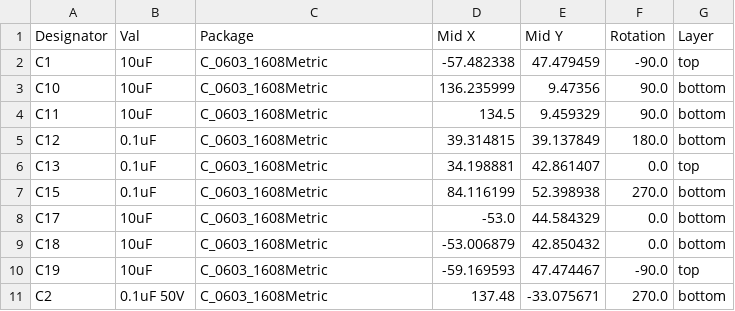
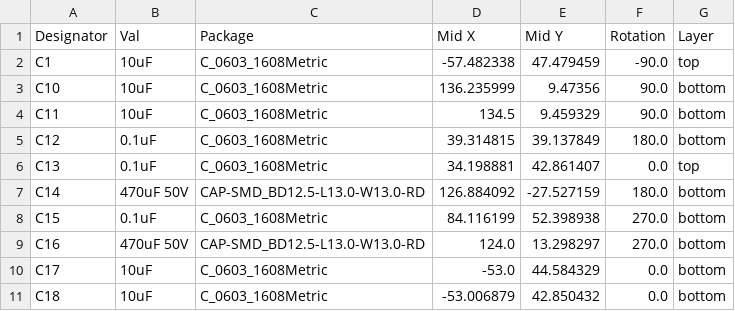
Before and after one commit to Digital-Naturalism-Laboratories/Mothbox_Electronics, a CSV file: Mothbox_PCBs/Mothbox_PCB_5.0.6/MothBox/jlcpcb/production_files/CPL-Mothbox_5.0.6.csv, drawn as a sheet; only a part is shown; the shorter side is filled out with more unchanged rows.

```diff
--- a/Mothbox_PCBs/Mothbox_PCB_5.0.6/MothBox/jlcpcb/production_files/CPL-Mothbox_5.0.6.csv
+++ b/Mothbox_PCBs/Mothbox_PCB_5.0.6/MothBox/jlcpcb/production_files/CPL-Mothbox_5.0.6.csv
@@ -6,3 +6,5 @@ C12,0.1uF,C_0603_1608Metric,39.314815,39.137849,180.0,bottom
 C13,0.1uF,C_0603_1608Metric,34.198881,42.861407,0.0,top
+C14,470uF 50V,CAP-SMD_BD12.5-L13.0-W13.0-RD,126.884092,-27.527159,180.0,bottom
 C15,0.1uF,C_0603_1608Metric,84.116199,52.398938,270.0,bottom
+C16,470uF 50V,CAP-SMD_BD12.5-L13.0-W13.0-RD,124.0,13.298297,270.0,bottom
 C17,10uF,C_0603_1608Metric,-53.0,44.584329,0.0,bottom
```
Also changed, not shown: Mothbox_PCBs/Mothbox_PCB_5.0.6/MothBox/jlcpcb/production_files/BOM-Mothbox_5.0.6.csv, 22 other files.
